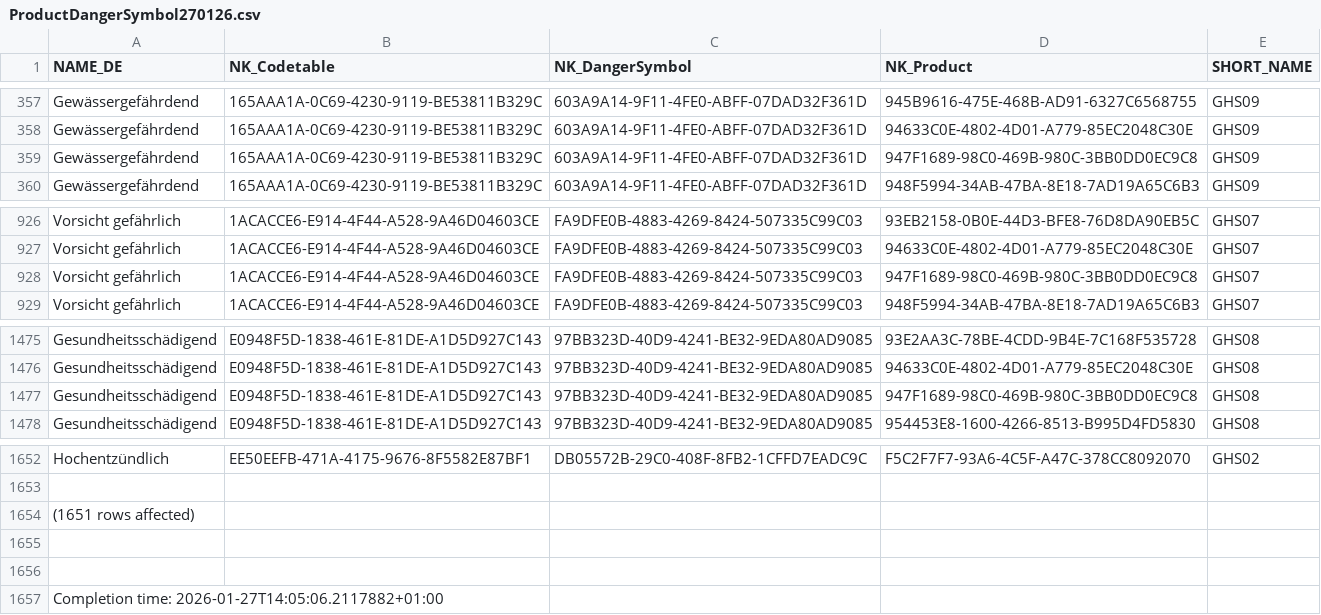
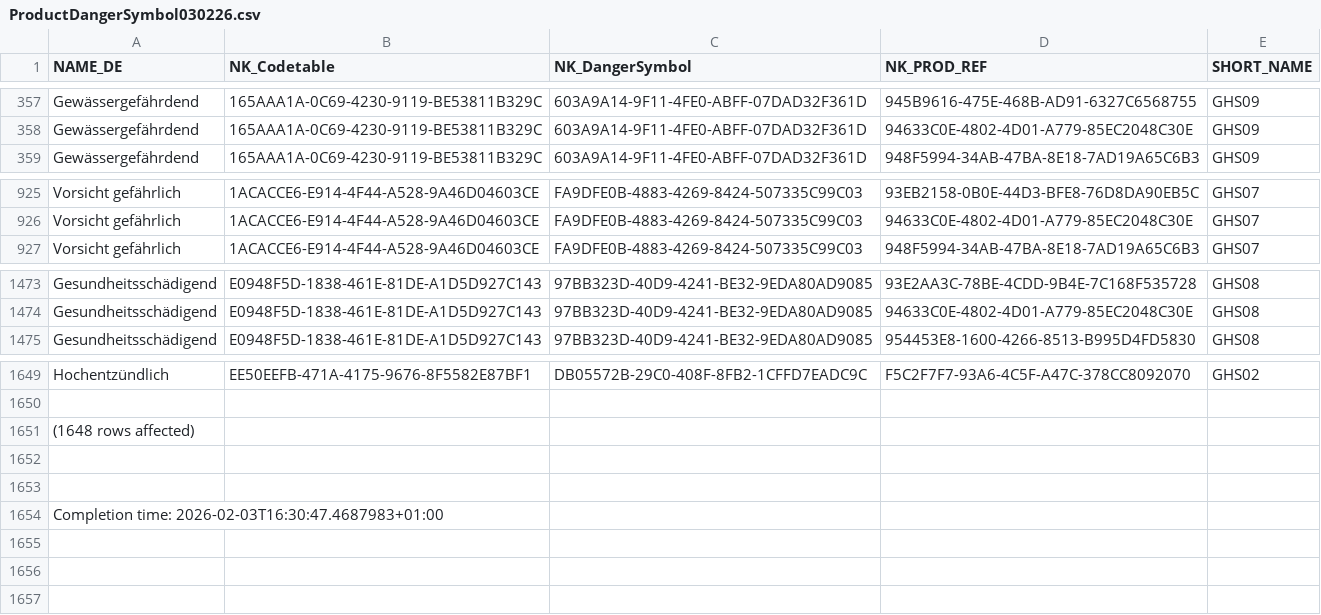
Before and after one commit to BLV-OSAV-USAV/PSMV-RDF, a CSV file: data/raw/ProductDangerSymbol030226.csv (was data/raw/ProductDangerSymbol270126.csv), drawn as a sheet; only a part is shown, gaps mark what is left out; removed rows and columns are numbered as before the commit, all else as after; the diff names each change by its address in the sheet, - before the commit and + after, or states it on an @@ line.

Commit message:
tuesday push with new data and some cleanup

```diff
--- a/data/raw/ProductDangerSymbol270126.csv
+++ b/data/raw/ProductDangerSymbol030226.csv
-D1: NK_Product
+D1: NK_PROD_REF
-row 359: Gewässergefährdend | 165AAA1A-0C69-4230-9119-BE53811B329C | 603A9A14-9F11-4FE0-ABFF-07DAD32F361D | 947F1689-98C0-469B-980C-3BB0DD0EC9C8 | GHS09
-row 928: Vorsicht gefährlich | 1ACACCE6-E914-4F44-A528-9A46D04603CE | FA9DFE0B-4883-4269-8424-507335C99C03 | 947F1689-98C0-469B-980C-3BB0DD0EC9C8 | GHS07
-row 1477: Gesundheitsschädigend | E0948F5D-1838-461E-81DE-A1D5D927C143 | 97BB323D-40D9-4241-BE32-9EDA80AD9085 | 947F1689-98C0-469B-980C-3BB0DD0EC9C8 | GHS08
-A1651 (NAME_DE): (1651 rows affected)
+A1651 (NAME_DE): (1648 rows affected)
-A1654 (NAME_DE): Completion time: 2026-01-27T14:05:06.2117882+01:00
+A1654 (NAME_DE): Completion time: 2026-02-03T16:30:47.4687983+01:00
```
Also changed, not shown: data/raw/ProductCodeS030226.csv, data/raw/ProductFormulationCode030226.csv, 15 other files.
